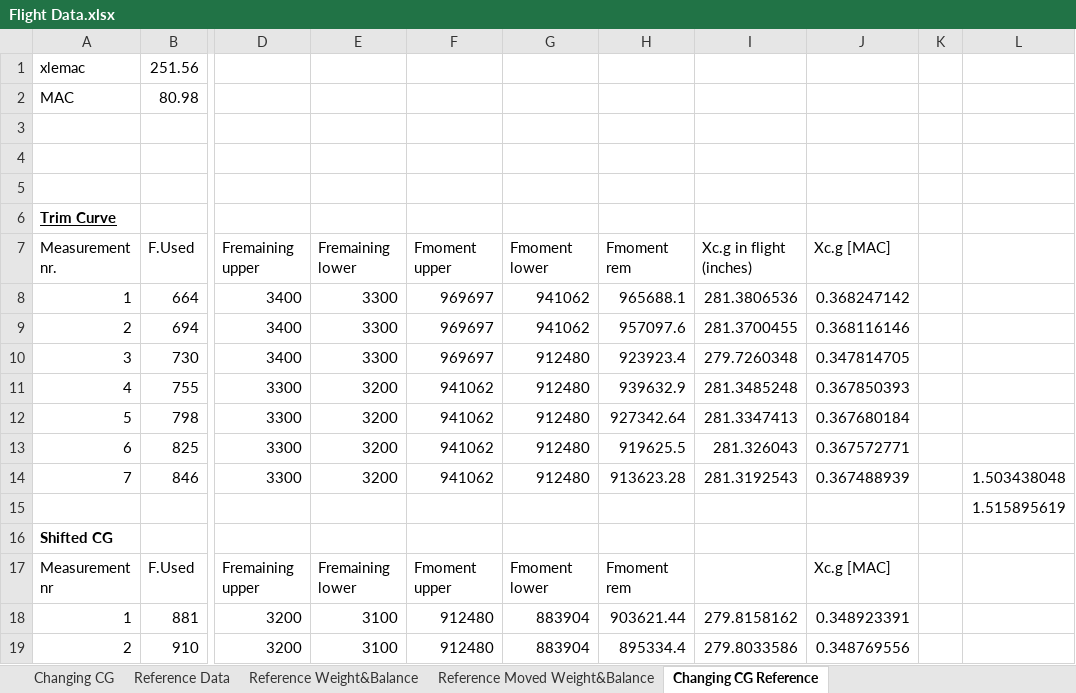
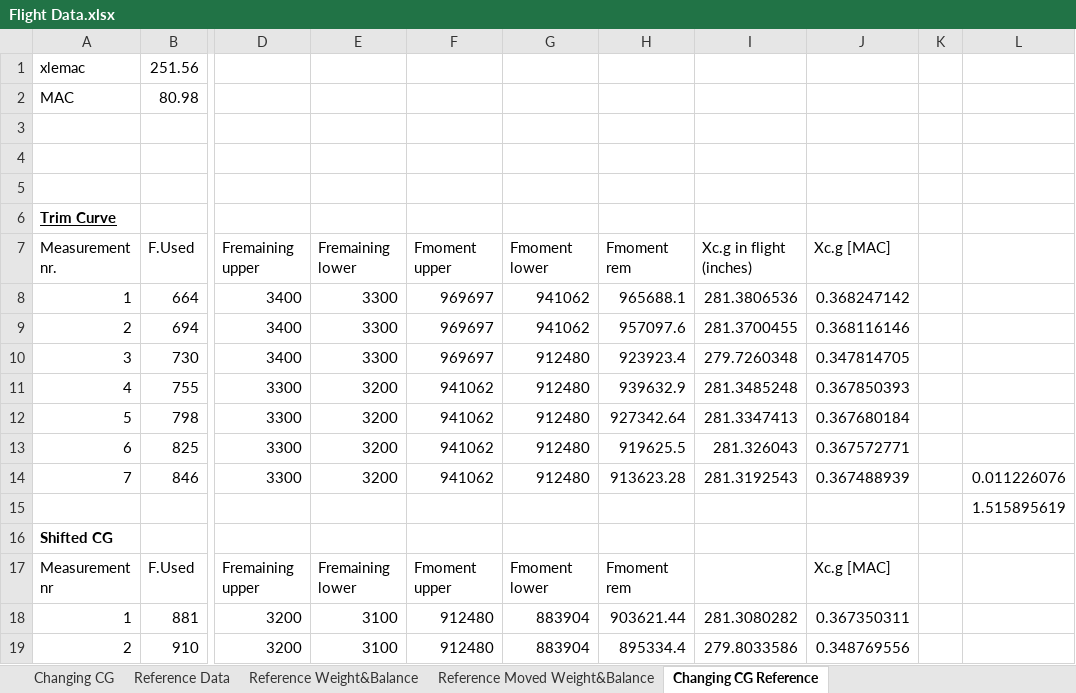
Before and after one commit to br0han/FlightDynamicsSVV, an Excel workbook: Measurement Analysis/Flight Data.xlsx, sheet Changing CG Reference, drawn as a sheet; only a part is shown, gaps mark what is left out; values as stored, in another font and other column widths than the file's, no borders; the diff names each change by its address in the sheet, - before the commit and + after, or states it on an @@ line.

Commit message:
Update Flight Data.xlsx

```diff
--- a/Measurement Analysis/Flight Data.xlsx (sheet Changing CG Reference)
+++ b/Measurement Analysis/Flight Data.xlsx (sheet Changing CG Reference)
-L14: 1.503438048
+L14: 0.011226076
-I18 (Xc.g in flight (inches)): 279.8158162
+I18 (Xc.g in flight (inches)): 281.3080282
-J18 (Xc.g [MAC]): 0.348923391
+J18 (Xc.g [MAC]): 0.367350311
```
Also changed, not shown: sheet Changing CG.
